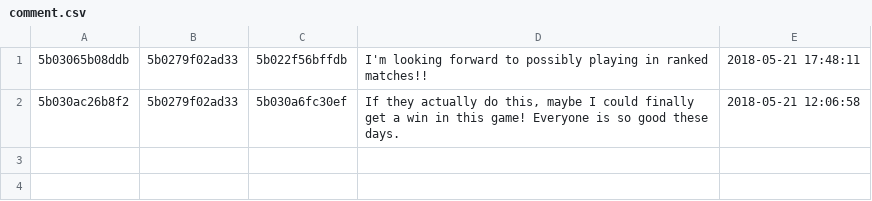
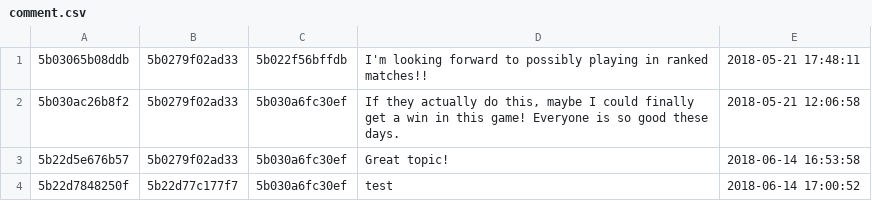
Before and after one commit to chrisonbass/ModernGamingWebForum, a CSV file: assets/db/comment.csv, drawn as a sheet.

```diff
--- a/assets/db/comment.csv
+++ b/assets/db/comment.csv
@@ -2 +2,3 @@
 5b030ac26b8f2,5b0279f02ad33,5b030a6fc30ef,"If they actually do this, maybe I could finally get a win in this game!  Everyone is so good these days.  ","2018-05-21 12:06:58"
+5b22d5e676b57,5b0279f02ad33,5b030a6fc30ef,"Great topic!","2018-06-14 16:53:58"
+5b22d7848250f,5b22d77c177f7,5b030a6fc30ef,test,"2018-06-14 17:00:52"
```
Also changed, not shown: assets/db/topic.csv, 27 other files.
